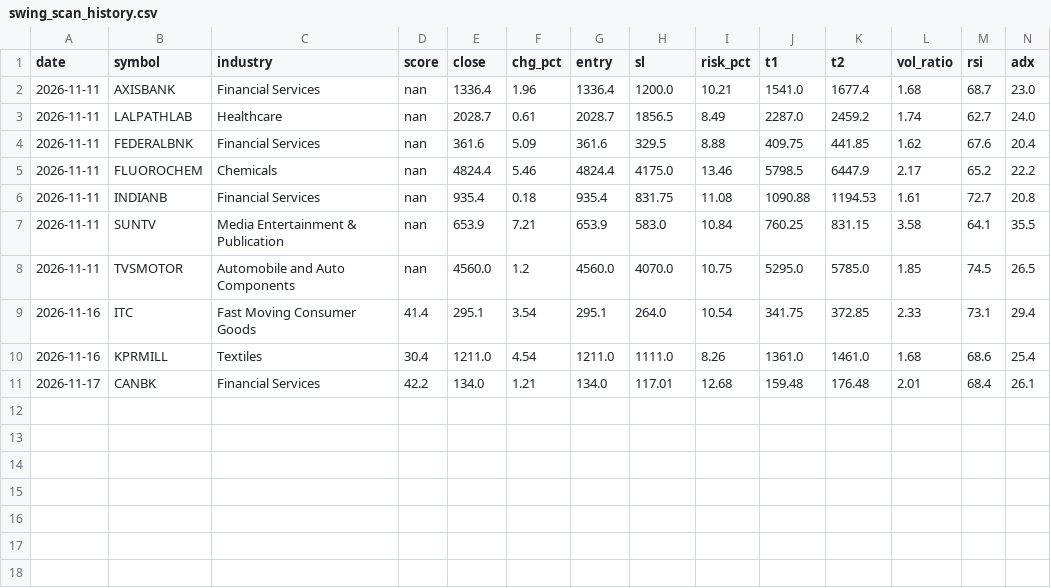
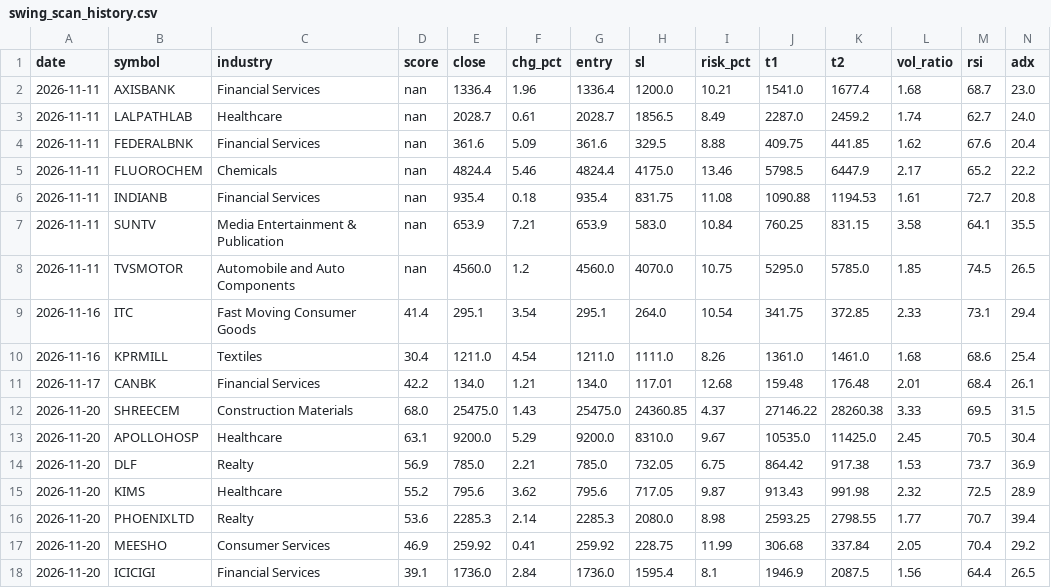
Before and after one commit to rravibbhargav/nse-data, a CSV file: data/swing_scan_history.csv, drawn as a sheet; only a part is shown; rows hold the shown columns only; the diff names each change by its address in the sheet, - before the commit and + after, or states it on an @@ line.

Commit message:
Swing scan 2026-11-21

```diff
--- a/data/swing_scan_history.csv
+++ b/data/swing_scan_history.csv
+row 12: 2026-11-20 | SHREECEM | Construction Materials | 68.0 | 25475.0 | 1.43 | 25475.0 | 24360.85 | 4.37 | 27146.22 | 28260.38 | 3.33 | 69.5 | 31.5
+row 13: 2026-11-20 | APOLLOHOSP | Healthcare | 63.1 | 9200.0 | 5.29 | 9200.0 | 8310.0 | 9.67 | 10535.0 | 11425.0 | 2.45 | 70.5 | 30.4
+row 14: 2026-11-20 | DLF | Realty | 56.9 | 785.0 | 2.21 | 785.0 | 732.05 | 6.75 | 864.42 | 917.38 | 1.53 | 73.7 | 36.9
+row 15: 2026-11-20 | KIMS | Healthcare | 55.2 | 795.6 | 3.62 | 795.6 | 717.05 | 9.87 | 913.43 | 991.98 | 2.32 | 72.5 | 28.9
+row 16: 2026-11-20 | PHOENIXLTD | Realty | 53.6 | 2285.3 | 2.14 | 2285.3 | 2080.0 | 8.98 | 2593.25 | 2798.55 | 1.77 | 70.7 | 39.4
+row 17: 2026-11-20 | MEESHO | Consumer Services | 46.9 | 259.92 | 0.41 | 259.92 | 228.75 | 11.99 | 306.68 | 337.84 | 2.05 | 70.4 | 29.2
+row 18: 2026-11-20 | ICICIGI | Financial Services | 39.1 | 1736.0 | 2.84 | 1736.0 | 1595.4 | 8.1 | 1946.9 | 2087.5 | 1.56 | 64.4 | 26.5
```
Also changed, not shown: 2 other files.
